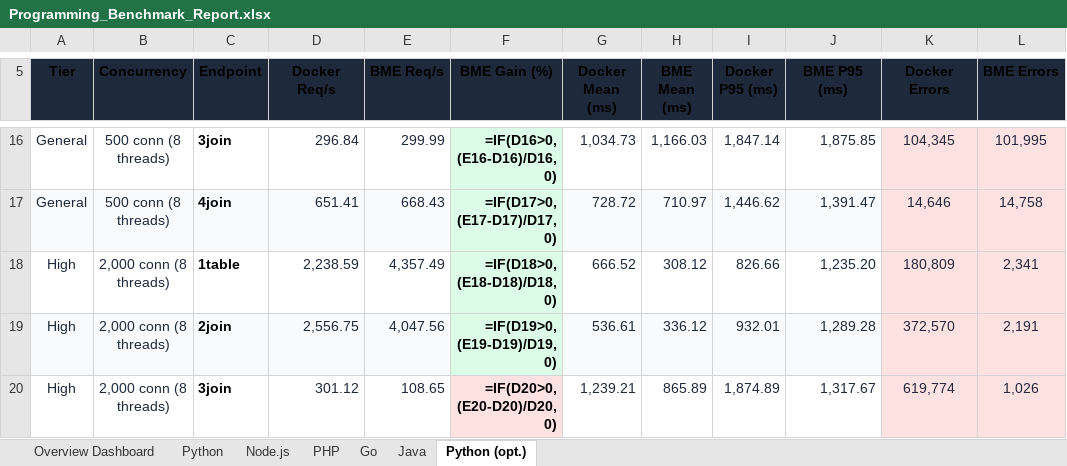
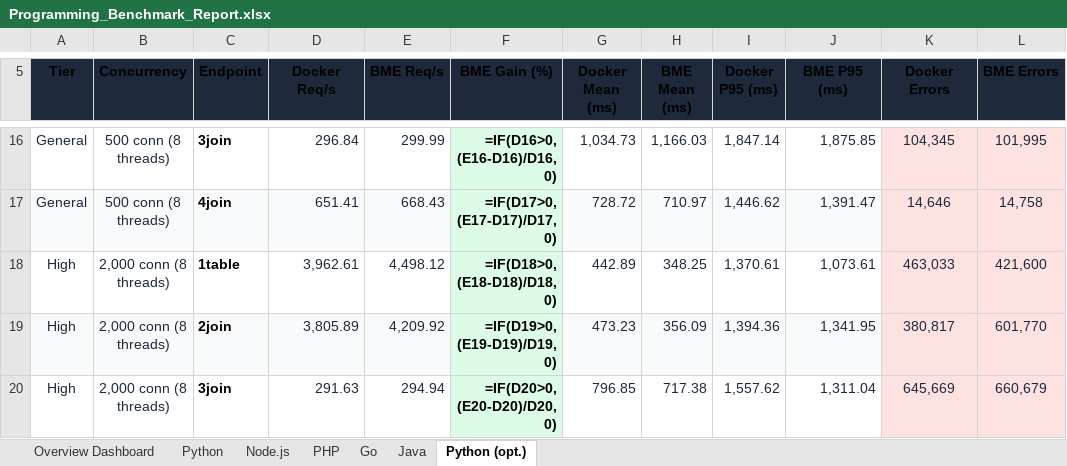
Before and after one commit to bassza009/Programming-Benchmark, an Excel workbook: Programming_Benchmark_Report.xlsx, sheet Python (opt.), drawn as a sheet; only a part is shown, gaps mark what is left out; values as stored, in another font and other column widths than the file's, no borders; formulas without a stored value are shown as written; charts and pictures not drawn; the diff covers the shown part only; the diff names each change by its address in the sheet, - before the commit and + after, or states it on an @@ line.

Commit message:
benchmarks: Python (opt.) get_no_index tier HIGH completed (20 runs DKR & BME)

```diff
--- a/Programming_Benchmark_Report.xlsx (sheet Python (opt.))
+++ b/Programming_Benchmark_Report.xlsx (sheet Python (opt.))
-D18 (Docker Req/s): 2,238.59
+D18 (Docker Req/s): 3,962.61
-E18 (BME Req/s): 4,357.49
+E18 (BME Req/s): 4,498.12
-G18 (Docker Mean (ms)): 666.52
+G18 (Docker Mean (ms)): 442.89
-H18 (BME Mean (ms)): 308.12
+H18 (BME Mean (ms)): 348.25
-I18 (Docker P95 (ms)): 826.66
+I18 (Docker P95 (ms)): 1,370.61
-J18 (BME P95 (ms)): 1,235.20
+J18 (BME P95 (ms)): 1,073.61
-K18 (Docker Errors): 180,809
+K18 (Docker Errors): 463,033
-L18 (BME Errors): 2,341
+L18 (BME Errors): 421,600
-D19 (Docker Req/s): 2,556.75
+D19 (Docker Req/s): 3,805.89
-E19 (BME Req/s): 4,047.56
+E19 (BME Req/s): 4,209.92
-G19 (Docker Mean (ms)): 536.61
+G19 (Docker Mean (ms)): 473.23
-H19 (BME Mean (ms)): 336.12
+H19 (BME Mean (ms)): 356.09
-I19 (Docker P95 (ms)): 932.01
+I19 (Docker P95 (ms)): 1,394.36
-J19 (BME P95 (ms)): 1,289.28
+J19 (BME P95 (ms)): 1,341.95
-K19 (Docker Errors): 372,570
+K19 (Docker Errors): 380,817
-L19 (BME Errors): 2,191
+L19 (BME Errors): 601,770
-D20 (Docker Req/s): 301.12
+D20 (Docker Req/s): 291.63
-E20 (BME Req/s): 108.65
+E20 (BME Req/s): 294.94
-F20 fill: #FEE2E2
+F20 fill: #DCFCE7
-G20 (Docker Mean (ms)): 1,239.21
+G20 (Docker Mean (ms)): 796.85
-H20 (BME Mean (ms)): 865.89
+H20 (BME Mean (ms)): 717.38
-I20 (Docker P95 (ms)): 1,874.89
+I20 (Docker P95 (ms)): 1,557.62
-J20 (BME P95 (ms)): 1,317.67
+J20 (BME P95 (ms)): 1,311.04
-K20 (Docker Errors): 619,774
+K20 (Docker Errors): 645,669
-L20 (BME Errors): 1,026
+L20 (BME Errors): 660,679
```
Also changed, not shown: 8 edited cells elsewhere in this sheet, main_web_benchmark/results/Programming_Benchmark_Report.xlsx, 5 other files.
